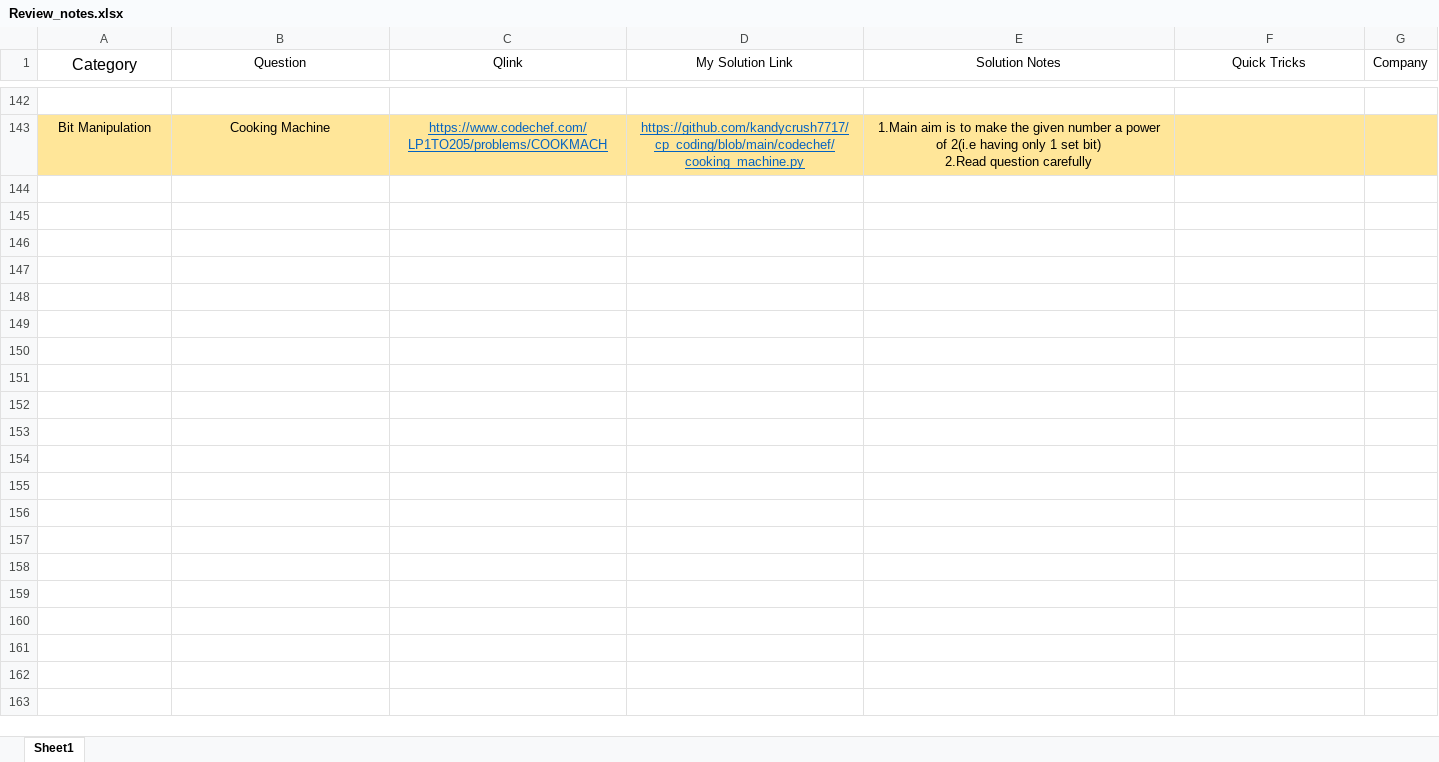
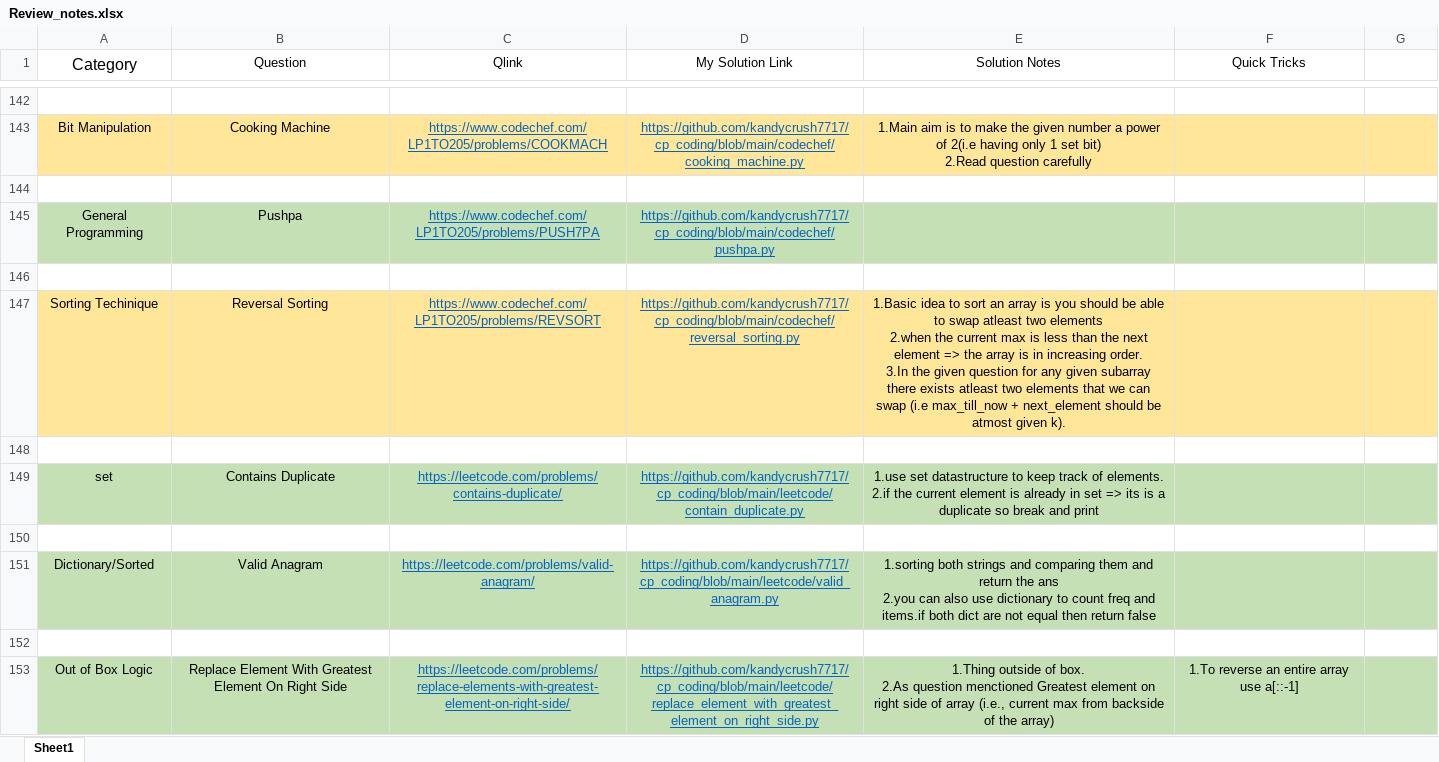
Before and after one commit to kandycrush7717/cp_coding, an Excel workbook: Review_notes.xlsx, sheet Sheet1, drawn as a sheet; only a part is shown, gaps mark what is left out; values as stored, in another font and other column widths than the file's, no borders; ↵ is a line break in a cell; the diff covers the shown part only; the diff names each change by its address in the sheet, - before the commit and + after, or states it on an @@ line.

Commit message:
updated Notes

```diff
--- a/Review_notes.xlsx (sheet Sheet1)
+++ b/Review_notes.xlsx (sheet Sheet1)
-G1: Company
+G1: (empty)
+row 144: (empty)
+row 145: General Programming | Pushpa | https://www.codechef.com/LP1TO205/problems/PUSH7PA | https://github.com/kandycrush7717/cp_coding/blob/main/codechef/pushpa.py
+row 146: (empty)
+row 147: Sorting Techinique | Reversal Sorting | https://www.codechef.com/LP1TO205/problems/REVSORT | https://github.com/kandycrush7717/cp_coding/blob/main/codechef/reversal_sorting.py | 1.Basic idea to sort an array is you should be able to swap atleast two elements ↵ 2.when the current max is less than the next element => the array is in increasing order. ↵ 3.In the given question for any given subarray there exists atleast two elements that we can swap (i.e max_till_now + next_element should be atmost given k).
+row 148: (empty)
+row 149: set | Contains Duplicate | https://leetcode.com/problems/contains-duplicate/ | https://github.com/kandycrush7717/cp_coding/blob/main/leetcode/contain_duplicate.py | 1.use set datastructure to keep track of elements. ↵ 2.if the current element is already in set => its is a duplicate so break and print
+row 150: (empty)
+row 151: Dictionary/Sorted | Valid Anagram | https://leetcode.com/problems/valid-anagram/ | https://github.com/kandycrush7717/cp_coding/blob/main/leetcode/valid_anagram.py | 1.sorting both strings and comparing them and return the ans ↵ 2.you can also use dictionary to count freq and items.if both dict are not equal then return false
+row 152: (empty)
+row 153: Out of Box Logic | Replace Element With Greatest Element On Right Side | https://leetcode.com/problems/replace-elements-with-greatest-element-on-right-side/ | https://github.com/kandycrush7717/cp_coding/blob/main/leetcode/replace_element_with_greatest_element_on_right_side.py | 1.Thing outside of box. ↵ 2.As question menctioned Greatest element on right side of array (i.e., current max from backside of the array) | 1.To reverse an entire array use a[::-1]
```
Also changed, not shown: 20 added rows and 6 edited cells elsewhere in this sheet.
